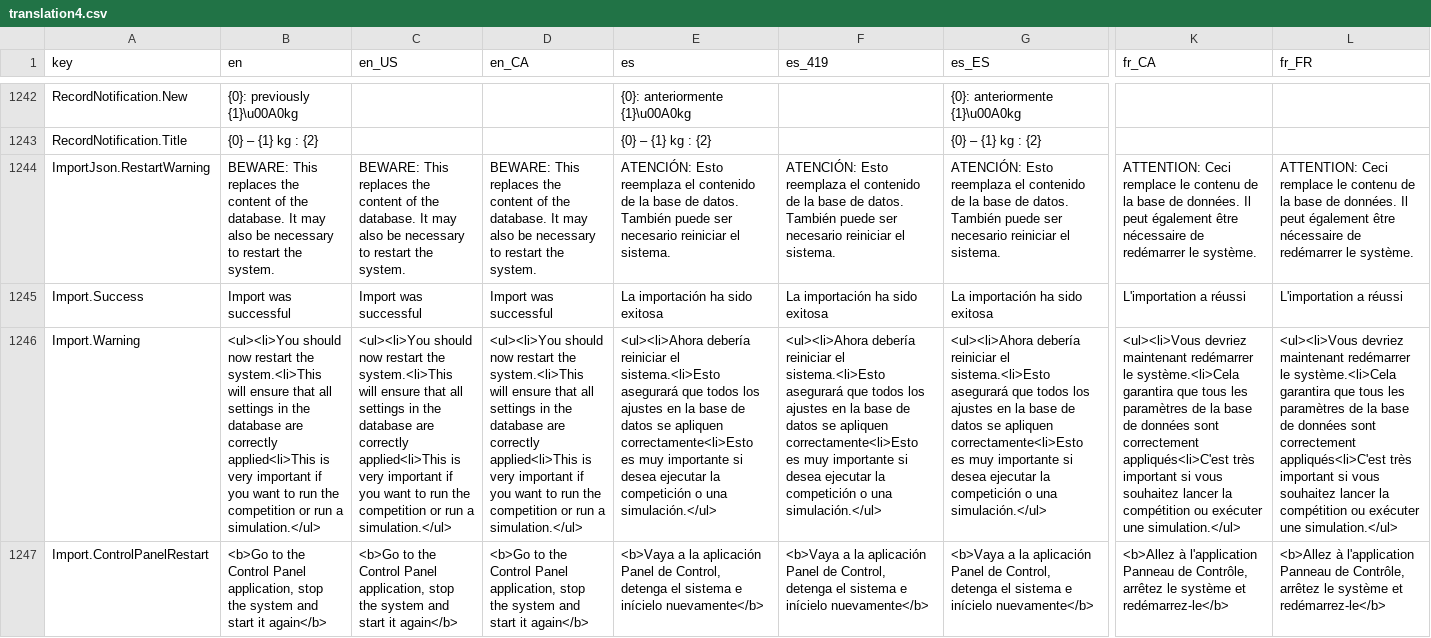
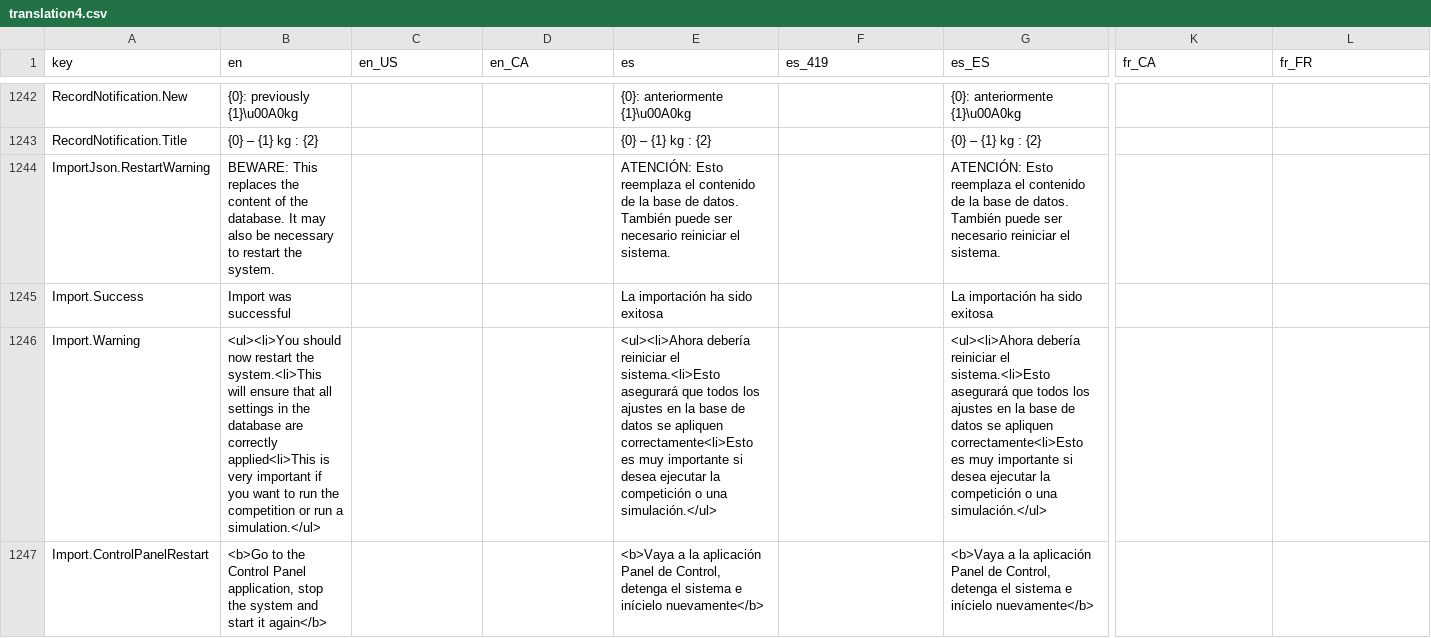
Before and after one commit to jflamy/owlcms4, a CSV file: shared/src/main/resources/i18n/translation4.csv, drawn as a sheet; only a part is shown, gaps mark what is left out; the diff covers the shown part only; the diff names each change by its address in the sheet, - before the commit and + after, or states it on an @@ line.

```diff
--- a/shared/src/main/resources/i18n/translation4.csv
+++ b/shared/src/main/resources/i18n/translation4.csv
-C1244 (en_US): BEWARE: This replaces the content of the database. It may also be necessary to restart the system.
+C1244 (en_US): (empty)
-D1244 (en_CA): BEWARE: This replaces the content of the database. It may also be necessary to restart the system.
+D1244 (en_CA): (empty)
-F1244 (es_419): ATENCIÓN: Esto reemplaza el contenido de la base de datos. También puede ser necesario reiniciar el sistema.
+F1244 (es_419): (empty)
-K1244 (fr_CA): ATTENTION: Ceci remplace le contenu de la base de données. Il peut également être nécessaire de redémarrer le système.
+K1244 (fr_CA): (empty)
-L1244 (fr_FR): ATTENTION: Ceci remplace le contenu de la base de données. Il peut également être nécessaire de redémarrer le système.
+L1244 (fr_FR): (empty)
-C1245 (en_US): Import was successful
+C1245 (en_US): (empty)
-D1245 (en_CA): Import was successful
+D1245 (en_CA): (empty)
-F1245 (es_419): La importación ha sido exitosa
+F1245 (es_419): (empty)
-K1245 (fr_CA): L'importation a réussi
+K1245 (fr_CA): (empty)
-L1245 (fr_FR): L'importation a réussi
+L1245 (fr_FR): (empty)
-C1246 (en_US): <ul><li>You should now restart the system.<li>This will ensure that all settings in the database are correctly applied<li>This is very important if you want to run the competition or run a simulation.</ul>
+C1246 (en_US): (empty)
-D1246 (en_CA): <ul><li>You should now restart the system.<li>This will ensure that all settings in the database are correctly applied<li>This is very important if you want to run the competition or run a simulation.</ul>
+D1246 (en_CA): (empty)
-F1246 (es_419): <ul><li>Ahora debería reiniciar el sistema.<li>Esto asegurará que todos los ajustes en la base de datos se apliquen correctamente<li>Esto es muy importante si desea ejecutar la competición o una simulación.</ul>
+F1246 (es_419): (empty)
-K1246 (fr_CA): <ul><li>Vous devriez maintenant redémarrer le système.<li>Cela garantira que tous les paramètres de la base de données sont correctement appliqués<li>C'est très important si vous souhaitez lancer la compétition ou exécuter une simulation.</ul>
+K1246 (fr_CA): (empty)
-L1246 (fr_FR): <ul><li>Vous devriez maintenant redémarrer le système.<li>Cela garantira que tous les paramètres de la base de données sont correctement appliqués<li>C'est très important si vous souhaitez lancer la compétition ou exécuter une simulation.</ul>
+L1246 (fr_FR): (empty)
-C1247 (en_US): <b>Go to the Control Panel application, stop the system and start it again</b>
+C1247 (en_US): (empty)
-D1247 (en_CA): <b>Go to the Control Panel application, stop the system and start it again</b>
+D1247 (en_CA): (empty)
-F1247 (es_419): <b>Vaya a la aplicación Panel de Control, detenga el sistema e inícielo nuevamente</b>
+F1247 (es_419): (empty)
-K1247 (fr_CA): <b>Allez à l'application Panneau de Contrôle, arrêtez le système et redémarrez-le</b>
+K1247 (fr_CA): (empty)
-L1247 (fr_FR): <b>Allez à l'application Panneau de Contrôle, arrêtez le système et redémarrez-le</b>
+L1247 (fr_FR): (empty)
```
Also changed, not shown: 2 added rows and 48 edited cells elsewhere in this file, 4 other files.
